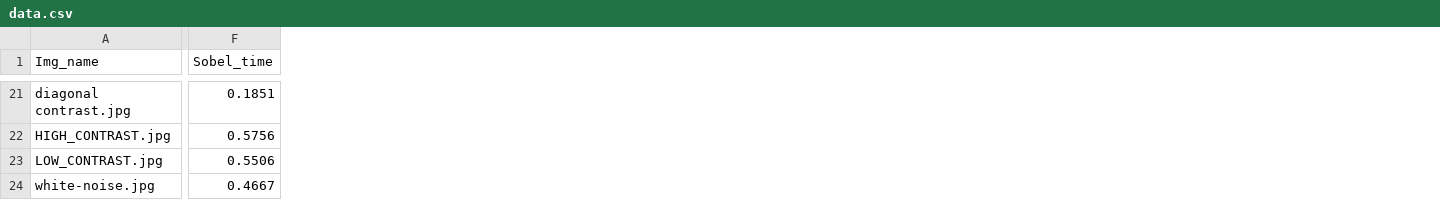
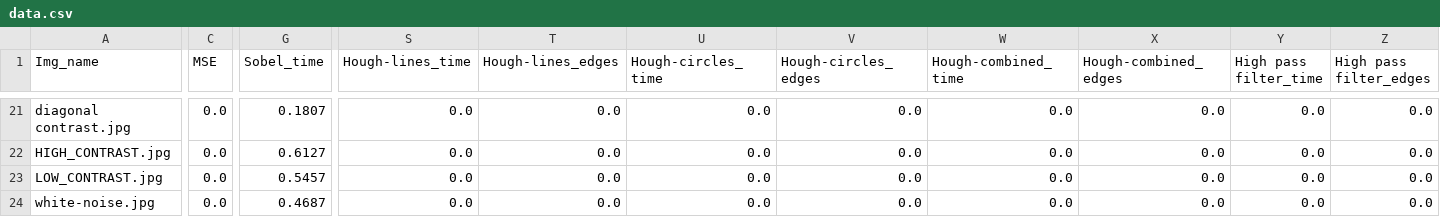
Before and after one commit to TheKiromen/Performance-analysis-of-edge-detection-algorithms, a CSV file: output/data.csv, drawn as a sheet; only a part is shown, gaps mark what is left out; addresses are those after the commit; the diff covers the shown part only; the diff names each change by its address in the sheet, - before the commit and + after, or states it on an @@ line.

```diff
--- a/output/data.csv
+++ b/output/data.csv
+column C (MSE), rows 21-24: all 0.0
+column S (Hough-lines_time), rows 21-24: all 0.0
+column T (Hough-lines_edges), rows 21-24: all 0.0
+column U (Hough-circles_time), rows 21-24: all 0.0
+column V (Hough-circles_edges), rows 21-24: all 0.0
+column W (Hough-combined_time), rows 21-24: all 0.0
+column X (Hough-combined_edges), rows 21-24: all 0.0
+column Y (High pass filter_time), rows 21-24: all 0.0
+column Z (High pass filter_edges), rows 21-24: all 0.0
-G21 (Sobel_time): 0.1851
+G21 (Sobel_time): 0.1807
-G22 (Sobel_time): 0.5756
+G22 (Sobel_time): 0.6127
-G23 (Sobel_time): 0.5506
+G23 (Sobel_time): 0.5457
-G24 (Sobel_time): 0.4667
+G24 (Sobel_time): 0.4687
```
Also changed, not shown: 134 edited cells elsewhere in this file, 4 other files.
